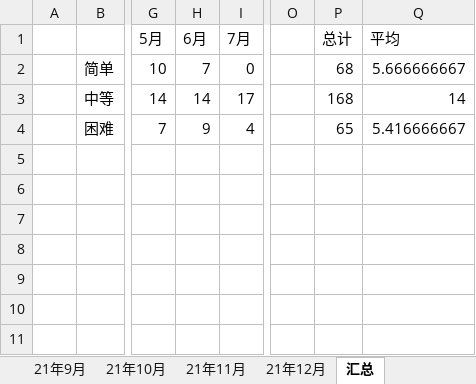
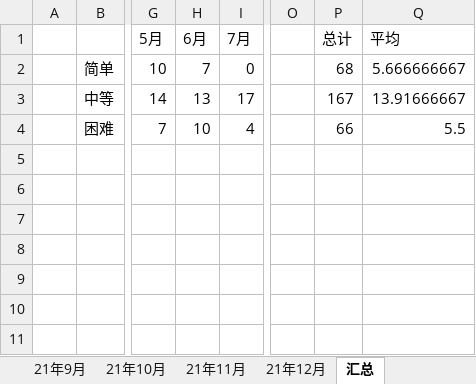
Before and after one commit to S-N-O-R-L-A-X/leetcode, an Excel workbook: 22年力扣每日一题做题情况.xlsx, sheet 汇总, drawn as a sheet; only a part is shown, gaps mark what is left out; values as stored, in another font and other column widths than the file's, no borders; charts and pictures not drawn; the diff names each change by its address in the sheet, - before the commit and + after, or states it on an @@ line.

```diff
--- a/22年力扣每日一题做题情况.xlsx (sheet 汇总)
+++ b/22年力扣每日一题做题情况.xlsx (sheet 汇总)
-H3 (6月): 14
+H3 (6月): 13
-P3 (总计): 168
+P3 (总计): 167
-Q3 (平均): 14
+Q3 (平均): 13.91666667
-H4 (6月): 9
+H4 (6月): 10
-P4 (总计): 65
+P4 (总计): 66
-Q4 (平均): 5.416666667
+Q4 (平均): 5.5
```
Also changed, not shown: sheet 22年6月, charts or pictures.
